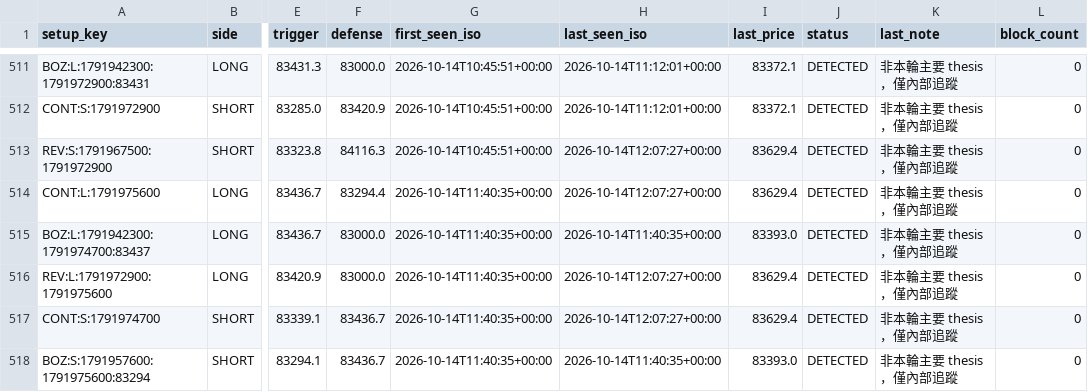
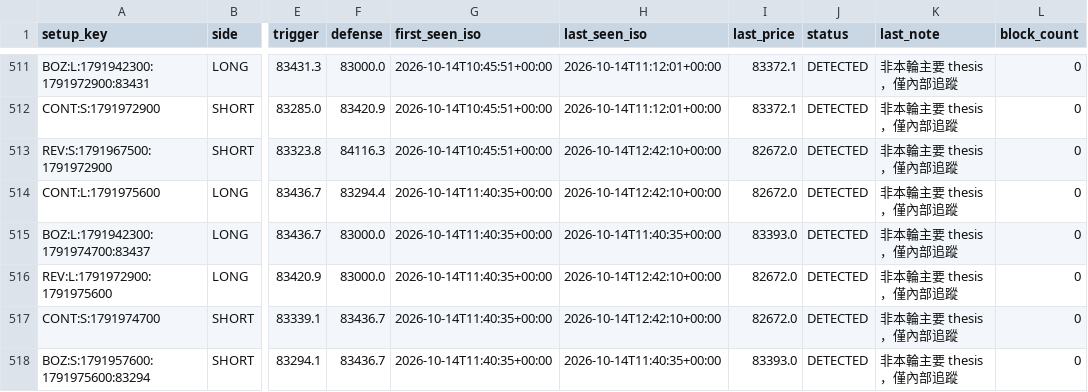
Before and after one commit to 126liangting-sketch/crypto-market-radar, a CSV file: setup_lifecycle_v31.csv, drawn as a sheet; only a part is shown, gaps mark what is left out; the diff names each change by its address in the sheet, - before the commit and + after, or states it on an @@ line.

```diff
--- a/setup_lifecycle_v31.csv
+++ b/setup_lifecycle_v31.csv
-H513:H514 (last_seen_iso): 2026-10-14T12:07:27+00:00
+H513:H514 (last_seen_iso): 2026-10-14T12:42:10+00:00
-I513:I514 (last_price): 83629.4
+I513:I514 (last_price): 82672.0
-H516:H517 (last_seen_iso): 2026-10-14T12:07:27+00:00
+H516:H517 (last_seen_iso): 2026-10-14T12:42:10+00:00
-I516:I517 (last_price): 83629.4
+I516:I517 (last_price): 82672.0
```
Also changed, not shown: 2 other files.
